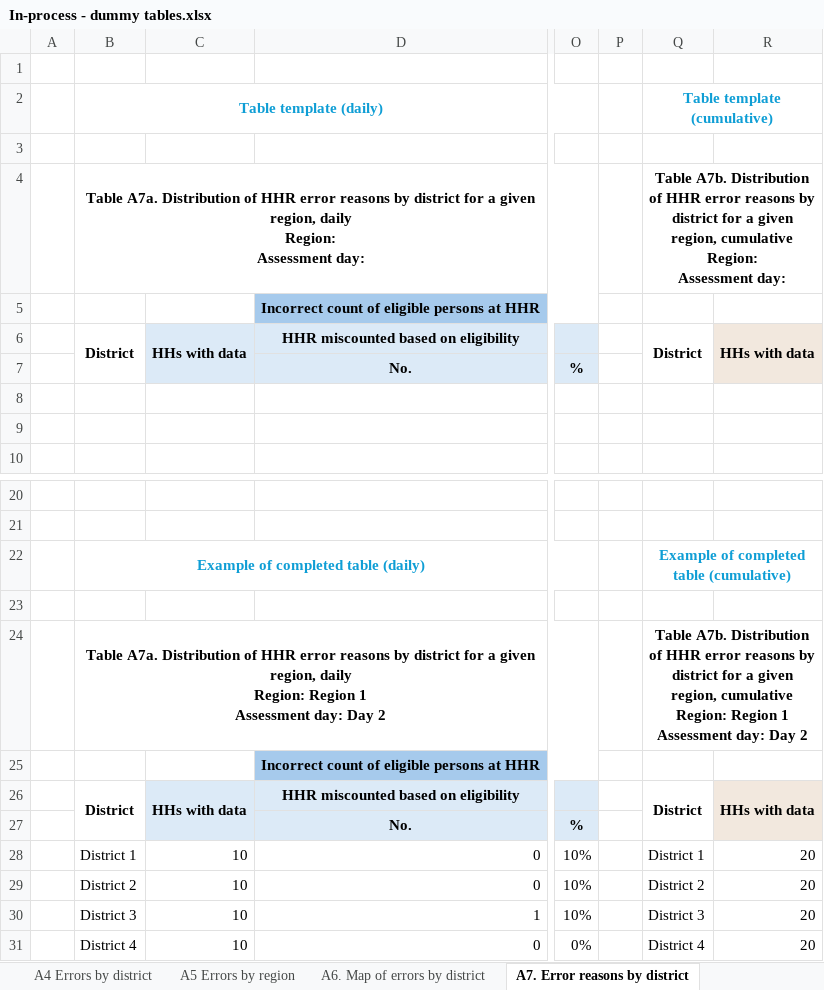
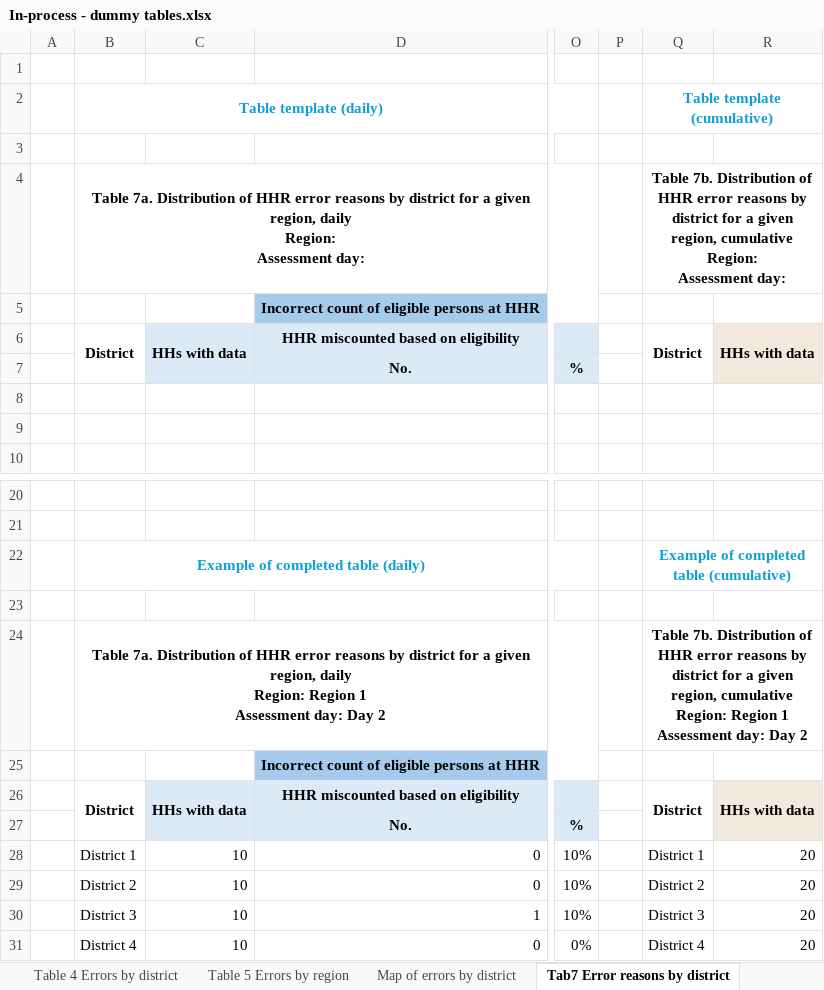
Before and after one commit to Alliance-for-Malaria-Prevention/amp-clqas-toolkit, an Excel workbook: Dummy tables/In-process - dummy tables.xlsx, sheet Tab7 Error reasons by district, drawn as a sheet; only a part is shown, gaps mark what is left out; values as stored, in another font and other column widths than the file's, no borders; the diff names each change by its address in the sheet, - before the commit and + after, or states it on an @@ line.

```diff
--- a/Dummy tables/In-process - dummy tables.xlsx (sheet Tab7 Error reasons by district)
+++ b/Dummy tables/In-process - dummy tables.xlsx (sheet Tab7 Error reasons by district)
-sheet tab: A4 Errors by district
+sheet tab: Table 4 Errors by district
-sheet tab: A5 Errors by region
+sheet tab: Table 5 Errors by region
-sheet tab: A6. Map of errors by district
+sheet tab: Map of errors by district
-sheet tab: A7. Error reasons by district
+sheet tab: Tab7 Error reasons by district
-B4: Table A7a. Distribution of…
+B4: Table 7a. Distribution of…
-Q4: Table A7b. Distribution of…
+Q4: Table 7b. Distribution of…
-B24: Table A7a. Distribution of…
+B24: Table 7a. Distribution of…
-Q24: Table A7b. Distribution of…
+Q24: Table 7b. Distribution of…
```
Also changed, not shown: sheet Table 8 Error reasons by region, sheet Table 3 Trend in total errors, sheet Lot classification, sheet Tab9 Errors - campaign summary, sheet Tab 10 Error reasons - summary, sheet Table 1 Completeness, 3 more sheets, other sheet tabs, charts or pictures, Protocols/End-process - PPS sampling template - example for training.xlsx, Protocols/End-process - PPS sampling template.xlsx, 8 other files.
